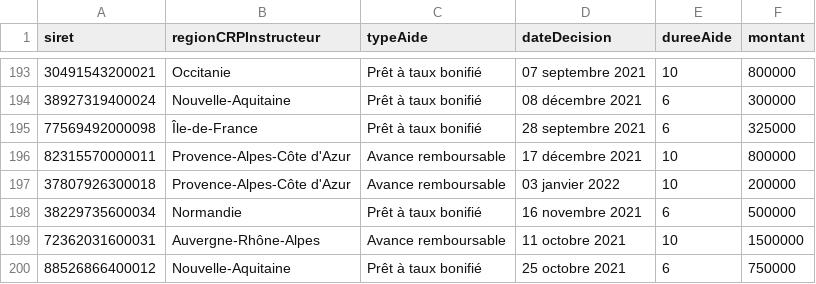
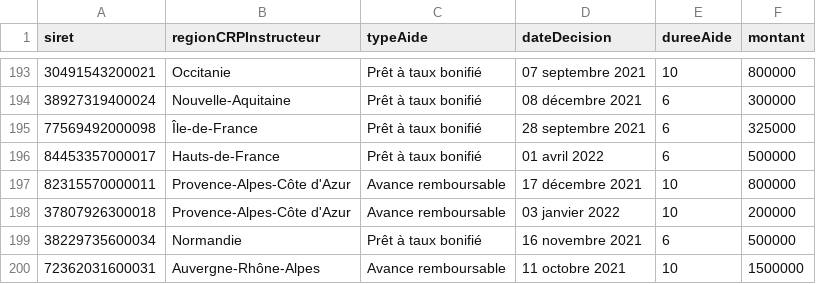
Before and after one commit to chrnin/arpbDge, a CSV file: arpb.csv, drawn as a sheet; only a part is shown, gaps mark what is left out; the shorter side is filled out with more unchanged rows.

Commit message:
New data at 2022-04-08T06:27:35Z [skip ci]

```diff
--- a/arpb.csv
+++ b/arpb.csv
@@ -195,2 +195,3 @@ siret,regionCRPInstructeur,typeAide,dateDecision,dureeAide,montant
 77569492000098,Île-de-France,Prêt à taux bonifié,28 septembre 2021,6,325000
+84453357000017,Hauts-de-France,Prêt à taux bonifié,01 avril 2022,6,500000
 82315570000011,Provence-Alpes-Côte d'Azur,Avance remboursable,17 décembre 2021,10,800000
```
